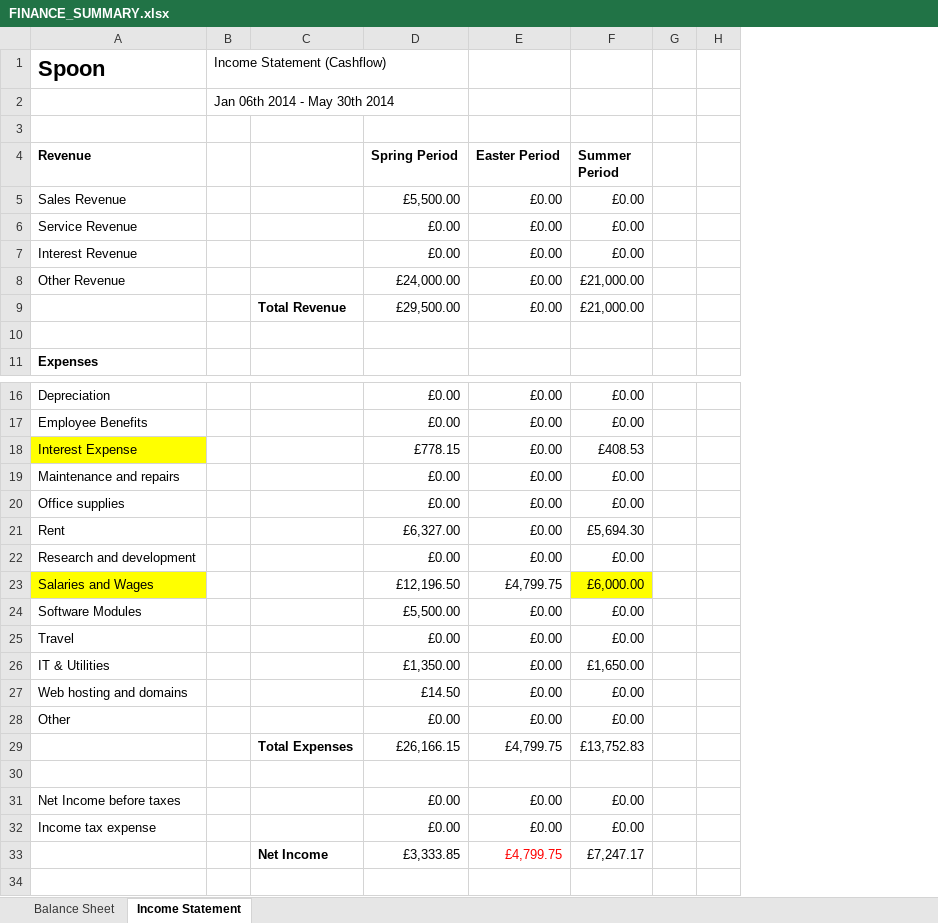
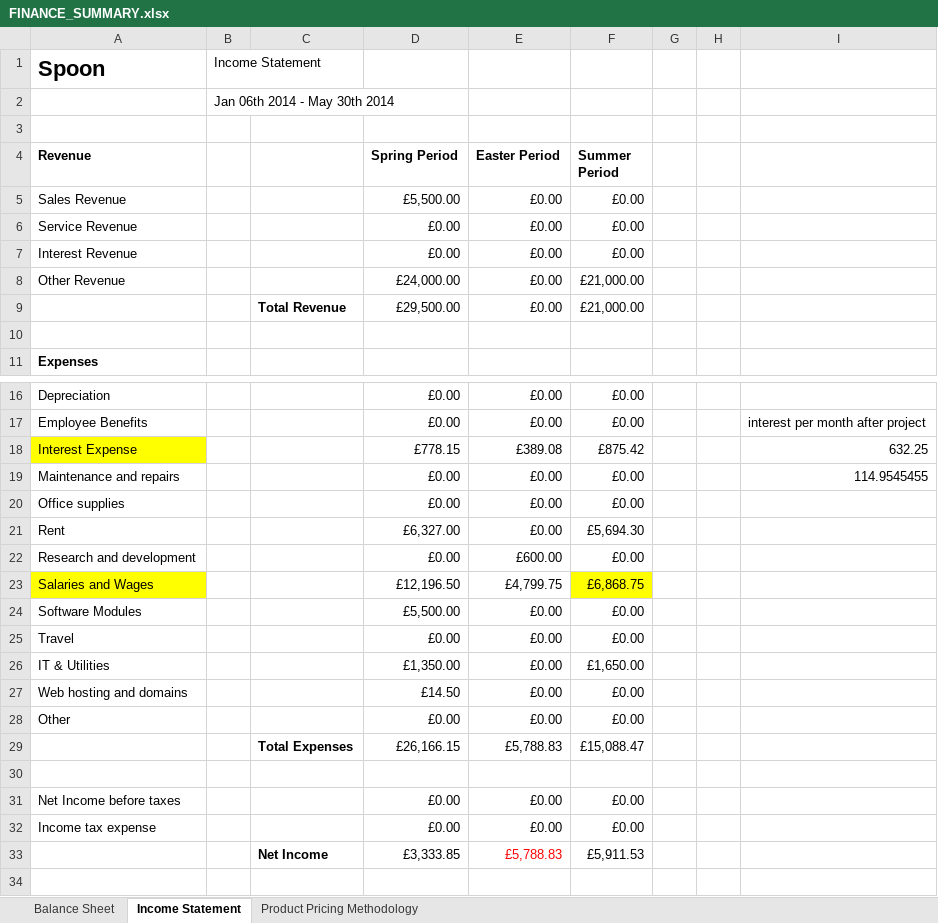
Before and after one commit to john-caine/SWENG, an Excel workbook: Documents/Finance/Financial Summary Report/FINANCE_SUMMARY.xlsx, sheet Income Statement, drawn as a sheet; only a part is shown, gaps mark what is left out; values as stored, in another font and other column widths than the file's, no borders; removed rows and columns are numbered as before the commit, all else as after; the diff names each change by its address in the sheet, - before the commit and + after, or states it on an @@ line.

```diff
--- a/Documents/Finance/Financial Summary Report/FINANCE_SUMMARY.xlsx (sheet Income Statement)
+++ b/Documents/Finance/Financial Summary Report/FINANCE_SUMMARY.xlsx (sheet Income Statement)
+sheet tab: Product Pricing Methodology
-column G, empty
-column H, empty
+column G, empty
+column H, empty
+column I, rows 17-19: interest per month after project | 632.25 | 114.9545455
-B1: Income Statement (Cashflow)
+B1: Income Statement
-E18 (Easter Period): £0.00
+E18 (Easter Period): £389.08
-F18 (Summer Period): £408.53
+F18 (Summer Period): £875.42
-E22 (Easter Period): £0.00
+E22 (Easter Period): £600.00
-F23 (Summer Period): £6,000.00
+F23 (Summer Period): £6,868.75
-E29 (Easter Period): £4,799.75
+E29 (Easter Period): £5,788.83
-F29 (Summer Period): £13,752.83
+F29 (Summer Period): £15,088.47
-E33 (Easter Period): £4,799.75
+E33 (Easter Period): £5,788.83
-F33 (Summer Period): £7,247.17
+F33 (Summer Period): £5,911.53
```
Also changed, not shown: sheet Balance Sheet, formulas that keep their value, Documents/Finance/Financial Summary Report/Business plan - for financial summary.xlsx, 2 other files.
